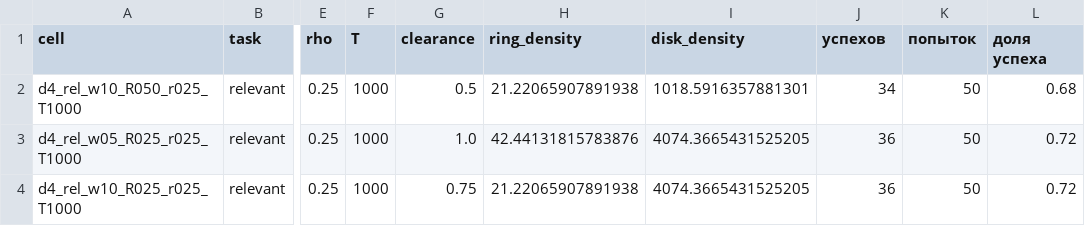
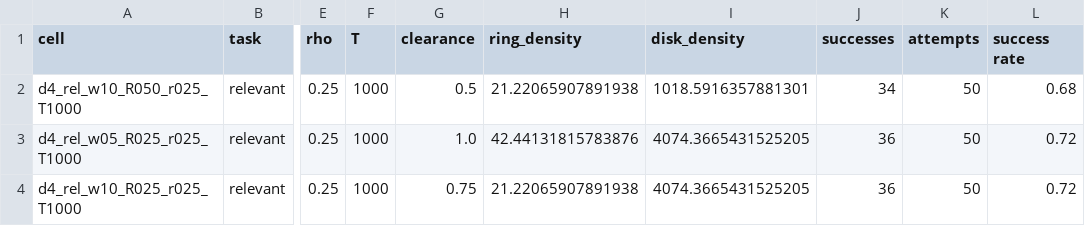
Before and after one commit to Serdabel/task-relevance-of-topological-features, a CSV file: analysis/results/experiments/exp4_density_sweep/aggregates/trainability.csv, drawn as a sheet; only a part is shown, gaps mark what is left out; the diff names each change by its address in the sheet, - before the commit and + after, or states it on an @@ line.

Commit message:
Library: English output strings for exp4 (density_sweep readers and plots)
Visible strings only: figure titles, axis labels, legends and annotations in
density_sweep_plots, and the column labels of the tables density_sweep returns
(they are printed in the notebook). Each renamed column is renamed wherever it
is written or read. Code is AST-identical up to string literals and the labels
of named aggregations; comments, docstrings and assert messages are unchanged.
The stored trainability aggregate gets the renamed header; its rows are
byte-identical.

```diff
--- a/analysis/results/experiments/exp4_density_sweep/aggregates/trainability.csv
+++ b/analysis/results/experiments/exp4_density_sweep/aggregates/trainability.csv
-J1: успехов
+J1: successes
-K1: попыток
+K1: attempts
-L1: доля успеха
+L1: success rate
```
Also changed, not shown: 2 other files.
